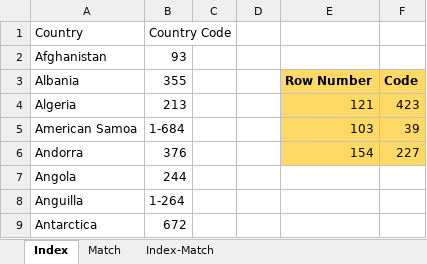
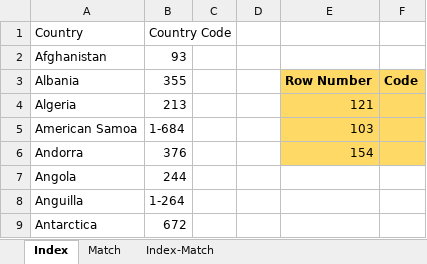
Before and after one commit to BeardedOwl1357/Excel_Stuff, an Excel workbook: Custom_Experiments/Index_And_Match.xlsx, sheet Index, drawn as a sheet; only a part is shown; values as stored, in another font and other column widths than the file's, no borders; table styles not drawn; the diff names each change by its address in the sheet, - before the commit and + after, or states it on an @@ line.

```diff
--- a/Custom_Experiments/Index_And_Match.xlsx (sheet Index)
+++ b/Custom_Experiments/Index_And_Match.xlsx (sheet Index)
-F4: 423
+F4: (empty)
-F5: 39
+F5: (empty)
-F6: 227
+F6: (empty)
```
Also changed, not shown: sheet Index-Match, sheet Match, Custom_Experiments/CustomFormatting.xlsx, Custom_Experiments/Job_Data.xlsx, 6 other files.
